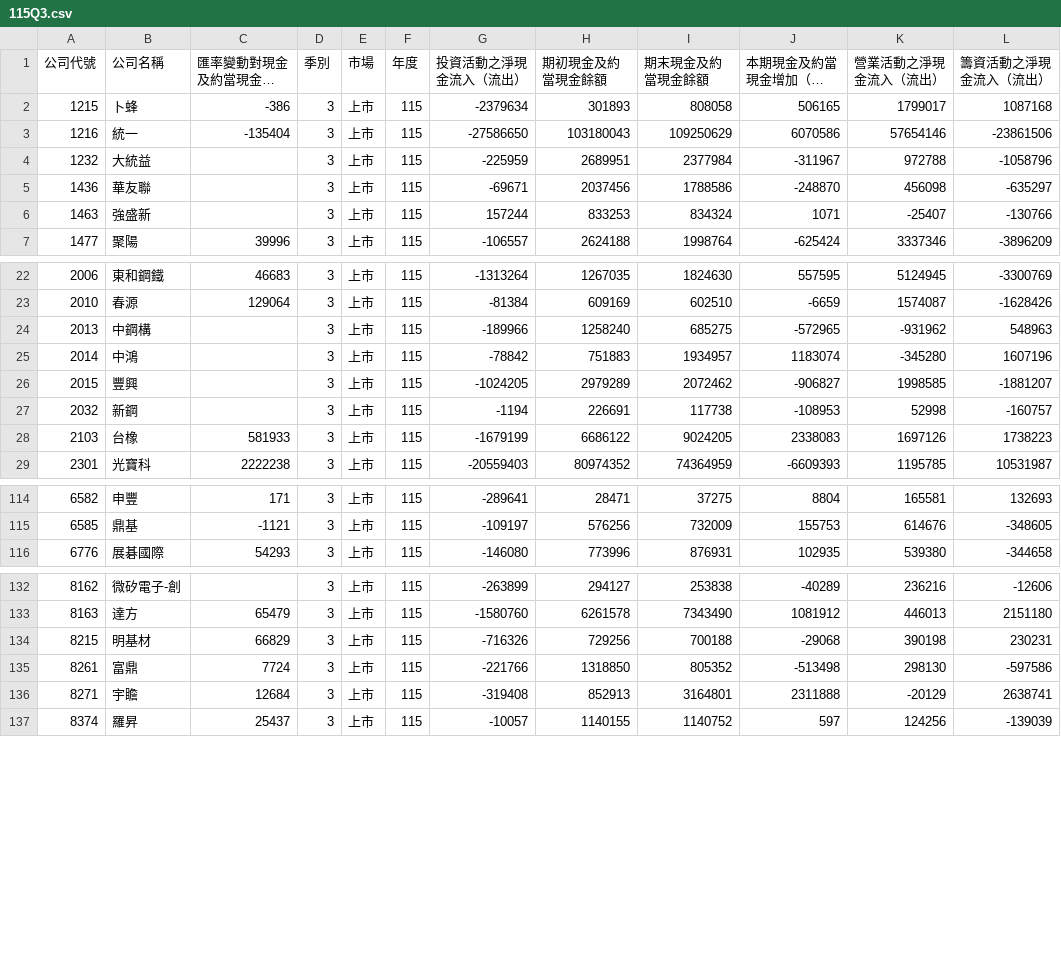
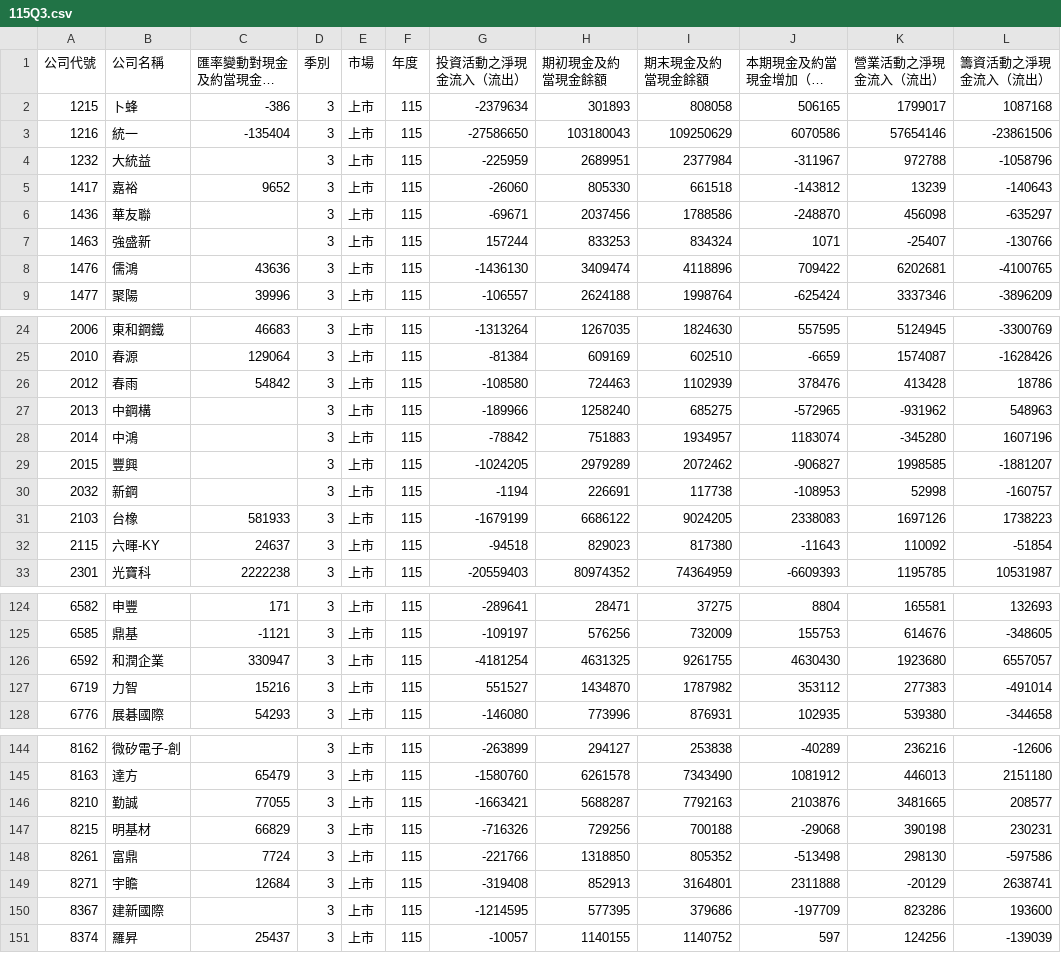
Before and after one commit to metallicatw/tw-six-metrics, a CSV file: data/market/twse_cashflow/115Q3.csv, drawn as a sheet; only a part is shown, gaps mark what is left out; long unchanged cells end in …; the diff covers the shown part only.

```diff
--- a/data/market/twse_cashflow/115Q3.csv
+++ b/data/market/twse_cashflow/115Q3.csv
@@ -4,4 +4,6 @@
 1232,大統益,,3,上市,115,-225959,2689951,2377984,-311967,972788,-1058796
+1417,嘉裕,9652,3,上市,115,-26060,805330,661518,-143812,13239,-140643
 1436,華友聯,,3,上市,115,-69671,2037456,1788586,-248870,456098,-635297
 1463,強盛新,,3,上市,115,157244,833253,834324,1071,-25407,-130766
+1476,儒鴻,43636,3,上市,115,-1436130,3409474,4118896,709422,6202681,-4100765
 1477,聚陽,39996,3,上市,115,-106557,2624188,1998764,-625424,3337346,-3896209
@@ -23,2 +25,3 @@
 2010,春源,129064,3,上市,115,-81384,609169,602510,-6659,1574087,-1628426
+2012,春雨,54842,3,上市,115,-108580,724463,1102939,378476,413428,18786
 2013,中鋼構,,3,上市,115,-189966,1258240,685275,-572965,-931962,548963
@@ -28,2 +31,3 @@
 2103,台橡,581933,3,上市,115,-1679199,6686122,9024205,2338083,1697126,1738223
+2115,六暉-KY,24637,3,上市,115,-94518,829023,817380,-11643,110092,-51854
 2301,光寶科,2222238,3,上市,115,-20559403,80974352,74364959,-6609393,1195785,10531987
@@ -115,2 +125,4 @@
 6585,鼎基,-1121,3,上市,115,-109197,576256,732009,155753,614676,-348605
+6592,和潤企業,330947,3,上市,115,-4181254,4631325,9261755,4630430,1923680,6557057
+6719,力智,15216,3,上市,115,551527,1434870,1787982,353112,277383,-491014
 6776,展碁國際,54293,3,上市,115,-146080,773996,876931,102935,539380,-344658
@@ -133,2 +145,3 @@
 8163,達方,65479,3,上市,115,-1580760,6261578,7343490,1081912,446013,2151180
+8210,勤誠,77055,3,上市,115,-1663421,5688287,7792163,2103876,3481665,208577
 8215,明基材,66829,3,上市,115,-716326,729256,700188,-29068,390198,230231
@@ -136,2 +149,3 @@
 8271,宇瞻,12684,3,上市,115,-319408,852913,3164801,2311888,-20129,2638741
+8367,建新國際,,3,上市,115,-1214595,577395,379686,-197709,823286,193600
 8374,羅昇,25437,3,上市,115,-10057,1140155,1140752,597,124256,-139039
```
Also changed, not shown: 7 added rows elsewhere in this file, data/aipick/talks/index.csv, data/market/tpex_balance/115Q3.csv, 16 other files.
